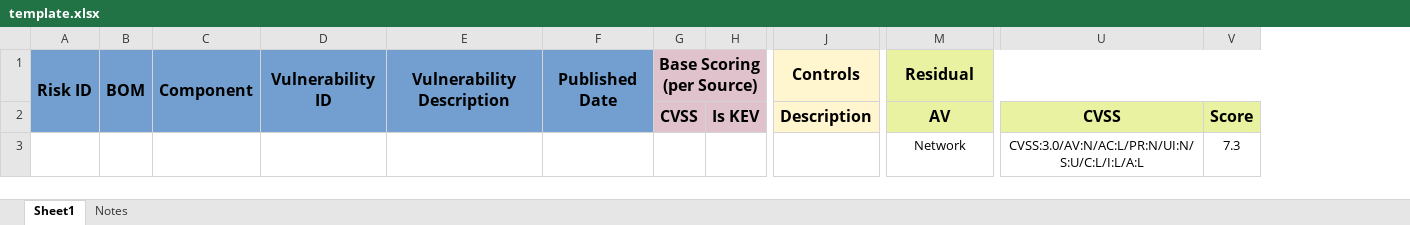
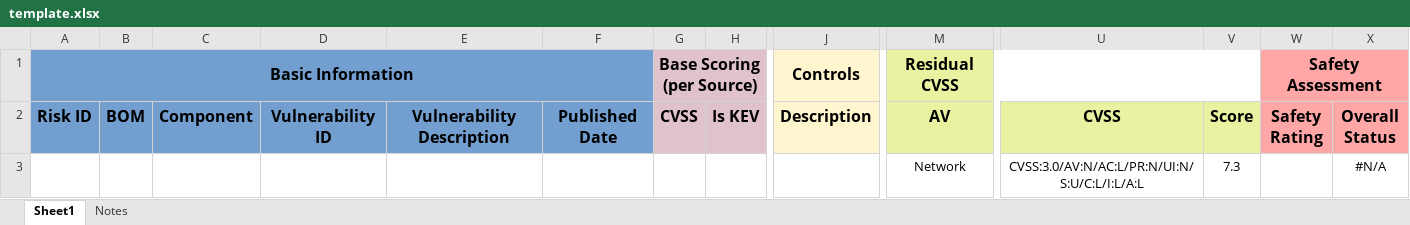
Before and after one commit to nixime/simple_vuln_scanner, an Excel workbook: examples/template.xlsx, sheet Sheet1, drawn as a sheet; only a part is shown, gaps mark what is left out; values as stored, in another font and other column widths than the file's, no borders; charts and pictures and conditional formats not drawn; removed rows and columns are numbered as before the commit, all else as after; rows hold the shown columns only; the diff names each change by its address in the sheet, - before the commit and + after, or states it on an @@ line.

Commit message:
feature_template_enhancement

```diff
--- a/examples/template.xlsx (sheet Sheet1)
+++ b/examples/template.xlsx (sheet Sheet1)
+column W (Safety Rating), empty
+column X (Overall Status), row 3: #N/A
-row 1: Risk ID | BOM | Component | Vulnerability ID | Vulnerability Description | Published Date | Base Scoring (per Source) |  | Controls | Residual
+row 1: Basic Information |  |  |  |  |  | Base Scoring (per Source) |  | Controls | Residual CVSS |  |  | Safety Assessment
-A2: (empty)
+A2: Risk ID
-B2: (empty)
+B2: BOM
-C2: (empty)
+C2: Component
-D2: (empty)
+D2: Vulnerability ID
-E2: (empty)
+E2: Vulnerability Description
-F2: (empty)
+F2: Published Date
```
Also changed, not shown: sheet Notes, charts or pictures, 4 other files.
